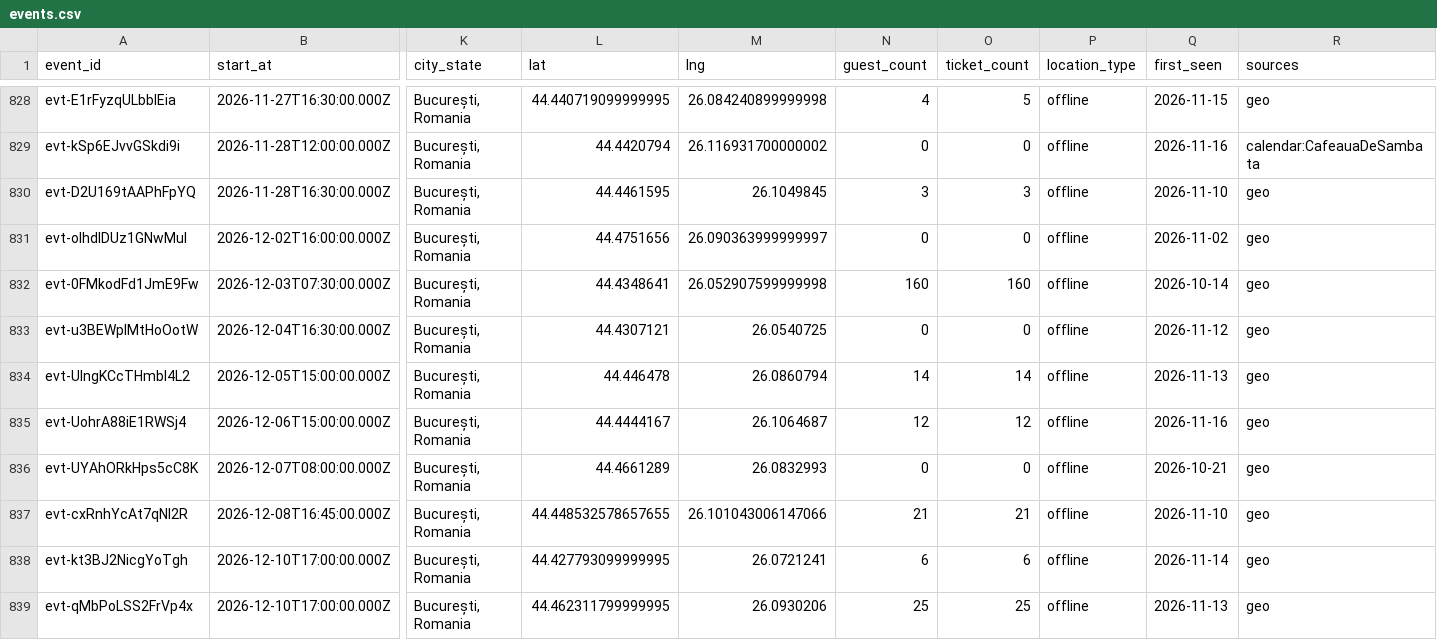
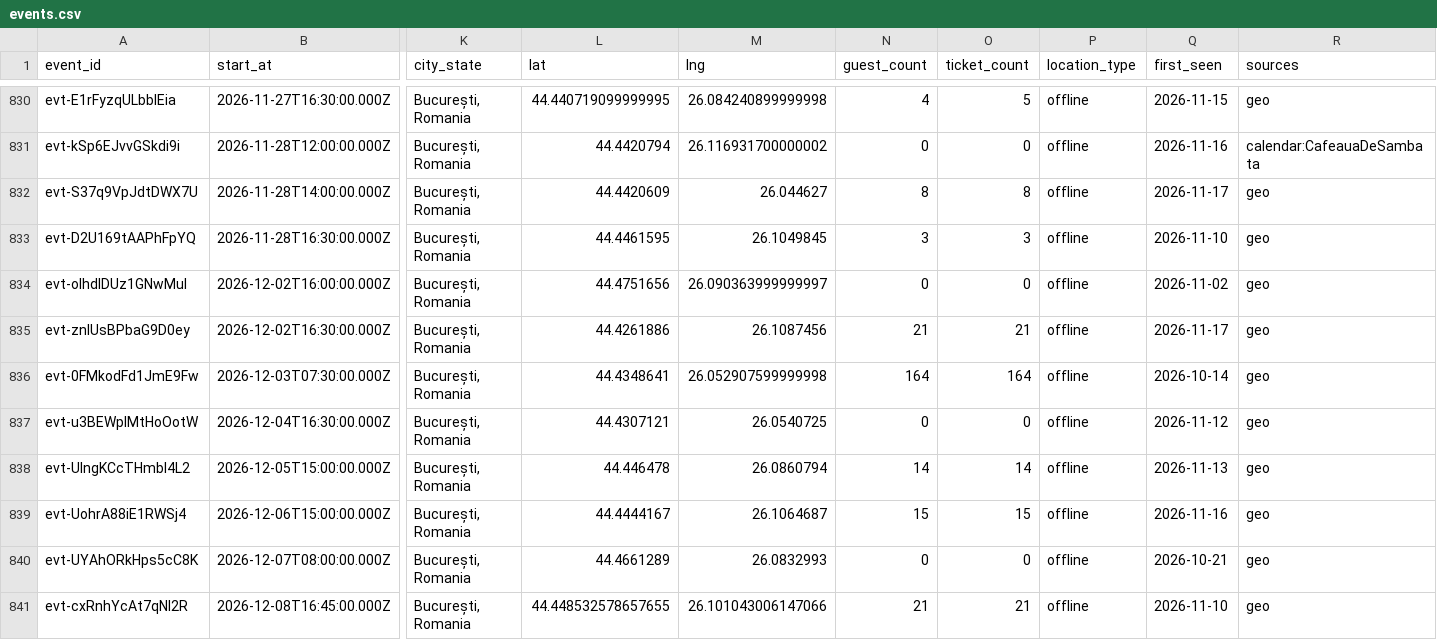
Before and after one commit to FlorinPopaCodes/bucharest-meetup-tracker, a CSV file: data/events.csv, drawn as a sheet; only a part is shown, gaps mark what is left out; the shorter side is filled out with more unchanged rows; addresses are those after the commit; rows hold the shown columns only; the diff covers the shown part only; the diff names each change by its address in the sheet, - before the commit and + after, or states it on an @@ line.

```diff
--- a/data/events.csv
+++ b/data/events.csv
+row 832: evt-S37q9VpJdtDWX7U | 2026-11-28T14:00:00.000Z | București, Romania | 44.4420609 | 26.044627 | 8 | 8 | offline | 2026-11-17 | geo
+row 835: evt-znlUsBPbaG9D0ey | 2026-12-02T16:30:00.000Z | București, Romania | 44.4261886 | 26.1087456 | 21 | 21 | offline | 2026-11-17 | geo
-N836 (guest_count): 160
+N836 (guest_count): 164
-O836 (ticket_count): 160
+O836 (ticket_count): 164
-N839 (guest_count): 12
+N839 (guest_count): 15
-O839 (ticket_count): 12
+O839 (ticket_count): 15
```
Also changed, not shown: 2 added rows and 28 edited cells elsewhere in this file, 4 other files.
